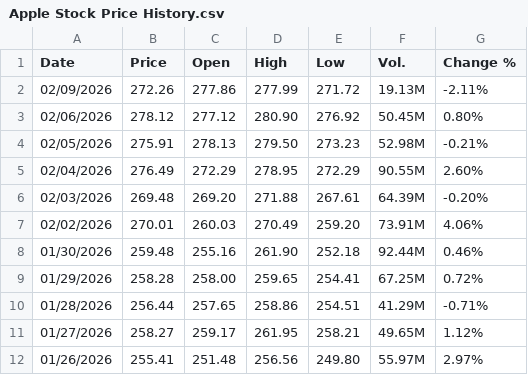
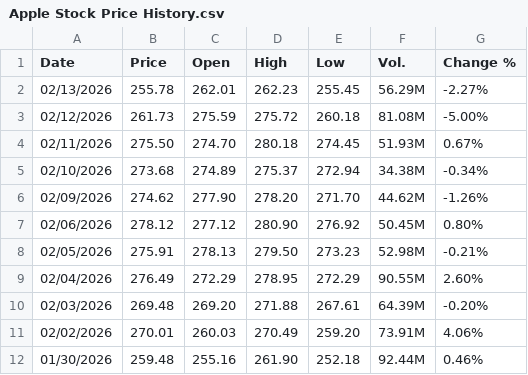
Before and after one commit to blakewiltshire/financial-insight-tools-demo, a CSV file: data_sources/financial_data/equities_mag7/Apple Stock Price History.csv, drawn as a sheet; only a part is shown; the shorter side is filled out with more unchanged rows.

```diff
--- a/data_sources/financial_data/equities_mag7/Apple Stock Price History.csv
+++ b/data_sources/financial_data/equities_mag7/Apple Stock Price History.csv
@@ -1,3 +1,7 @@
 "Date","Price","Open","High","Low","Vol.","Change %"
-"02/09/2026","272.26","277.86","277.99","271.72","19.13M","-2.11%"
+"02/13/2026","255.78","262.01","262.23","255.45","56.29M","-2.27%"
+"02/12/2026","261.73","275.59","275.72","260.18","81.08M","-5.00%"
+"02/11/2026","275.50","274.70","280.18","274.45","51.93M","0.67%"
+"02/10/2026","273.68","274.89","275.37","272.94","34.38M","-0.34%"
+"02/09/2026","274.62","277.90","278.20","271.70","44.62M","-1.26%"
 "02/06/2026","278.12","277.12","280.90","276.92","50.45M","0.80%"
```
Also changed, not shown: data_sources/financial_data/equities_mag7/Alphabet A Stock Price History.csv, data_sources/financial_data/equities_mag7/Amazon.com Stock Price History.csv, 4 other files.
